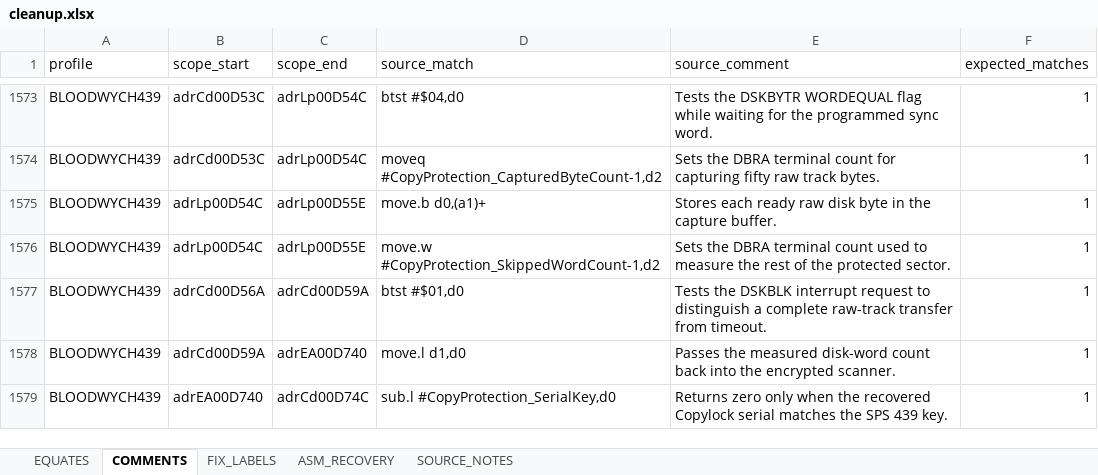
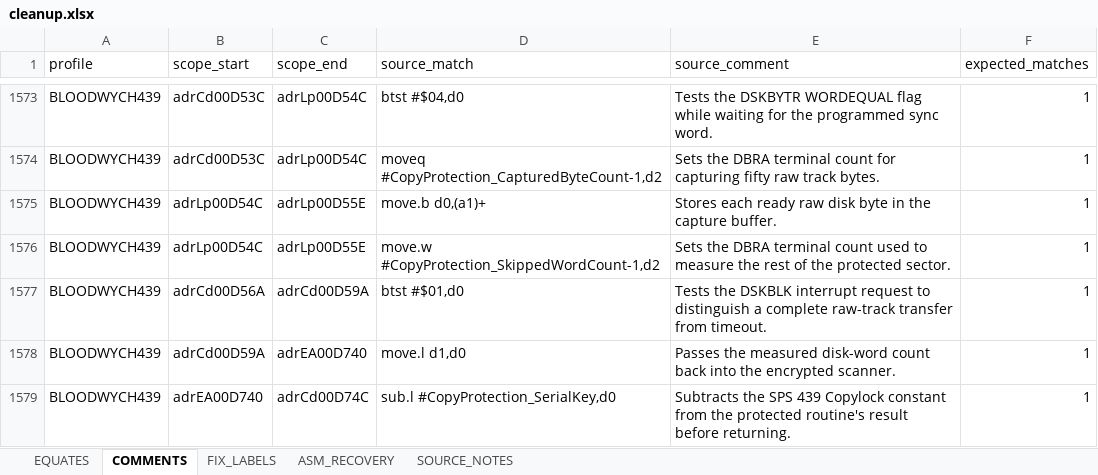
Before and after one commit to HoraceAndTheSpider/Bloodwych-68k, an Excel workbook: cleanup.xlsx, sheet COMMENTS, drawn as a sheet; only a part is shown, gaps mark what is left out; values as stored, in another font and other column widths than the file's, no borders; the diff names each change by its address in the sheet, - before the commit and + after, or states it on an @@ line.

```diff
--- a/cleanup.xlsx (sheet COMMENTS)
+++ b/cleanup.xlsx (sheet COMMENTS)
-E1579 (source_comment): Returns zero only when the recovered Copylock serial matches the SPS 439 key.
+E1579 (source_comment): Subtracts the SPS 439 Copylock constant from the protected routine's result before returning.
```
Also changed, not shown: sheet EQUATES.
